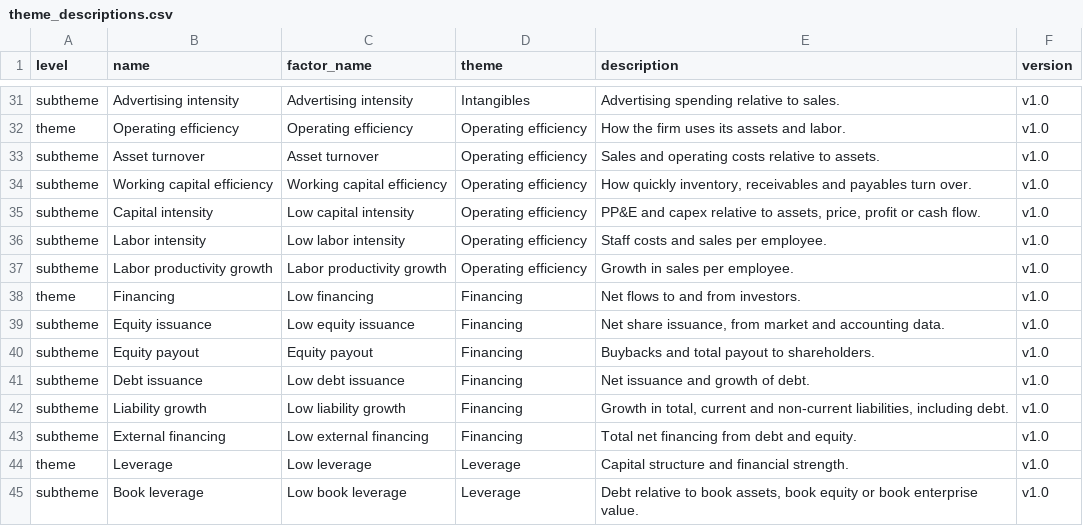
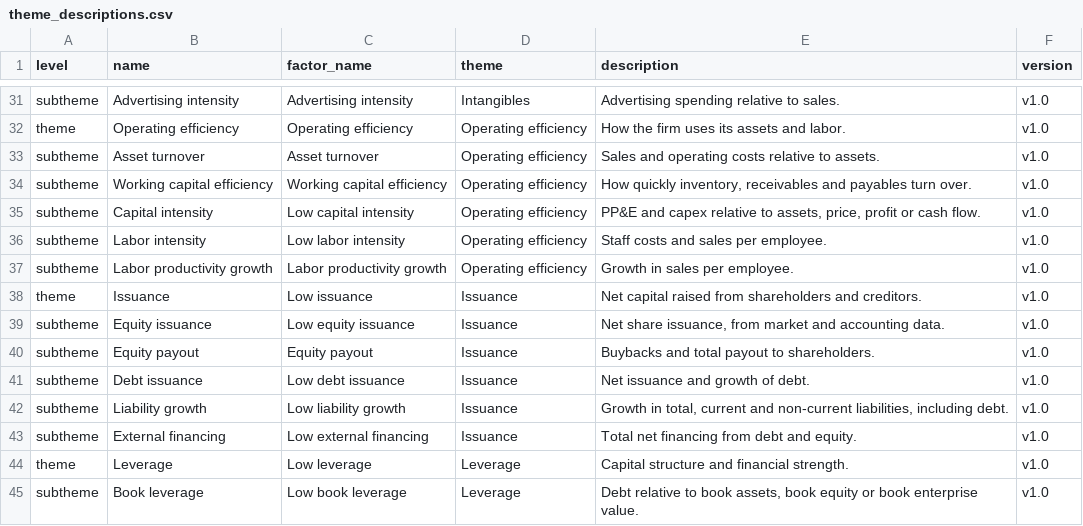
Before and after one commit to bkelly-lab/jkp-data, a CSV file: src/jkp/data/resources/themes/theme_descriptions.csv, drawn as a sheet; only a part is shown, gaps mark what is left out.

```diff
--- a/src/jkp/data/resources/themes/theme_descriptions.csv
+++ b/src/jkp/data/resources/themes/theme_descriptions.csv
@@ -37,8 +37,8 @@ subtheme,Labor intensity,Low labor intensity,Operating efficiency,Staff costs an
 subtheme,Labor productivity growth,Labor productivity growth,Operating efficiency,Growth in sales per employee.,v1.0
-theme,Financing,Low financing,Financing,Net flows to and from investors.,v1.0
-subtheme,Equity issuance,Low equity issuance,Financing,"Net share issuance, from market and accounting data.",v1.0
-subtheme,Equity payout,Equity payout,Financing,Buybacks and total payout to shareholders.,v1.0
-subtheme,Debt issuance,Low debt issuance,Financing,Net issuance and growth of debt.,v1.0
-subtheme,Liability growth,Low liability growth,Financing,"Growth in total, current and non-current liabilities, including debt.",v1.0
-subtheme,External financing,Low external financing,Financing,Total net financing from debt and equity.,v1.0
+theme,Issuance,Low issuance,Issuance,Net capital raised from shareholders and creditors.,v1.0
+subtheme,Equity issuance,Low equity issuance,Issuance,"Net share issuance, from market and accounting data.",v1.0
+subtheme,Equity payout,Equity payout,Issuance,Buybacks and total payout to shareholders.,v1.0
+subtheme,Debt issuance,Low debt issuance,Issuance,Net issuance and growth of debt.,v1.0
+subtheme,Liability growth,Low liability growth,Issuance,"Growth in total, current and non-current liabilities, including debt.",v1.0
+subtheme,External financing,Low external financing,Issuance,Total net financing from debt and equity.,v1.0
 theme,Leverage,Low leverage,Leverage,Capital structure and financial strength.,v1.0
```
Also changed, not shown: src/jkp/data/resources/themes/themes.csv, 2 other files.
